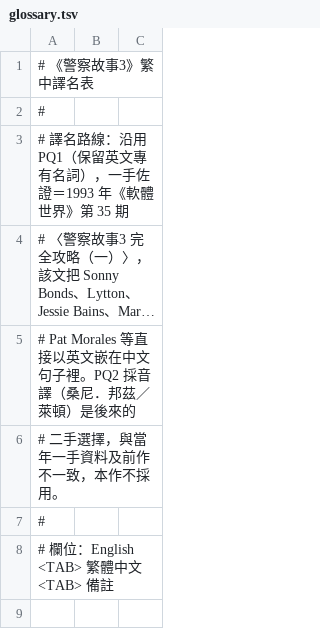
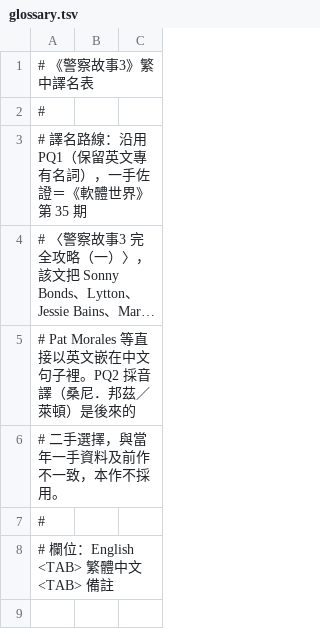
Before and after one commit to wicanr2/police-quest-3-cht, a TSV file: translation/glossary.tsv, drawn as a sheet; only a part is shown; long unchanged cells end in …; the diff names each change by its address in the sheet, - before the commit and + after, or states it on an @@ line.

```diff
--- a/translation/glossary.tsv
+++ b/translation/glossary.tsv
-A3: # 譯名路線：沿用 PQ1（保留英文專有名詞），一手佐證＝1993 年《軟體世界》第 35 期
+A3: # 譯名路線：沿用 PQ1（保留英文專有名詞），一手佐證＝《軟體世界》第 35 期
```
Also changed, not shown: 4 other files.
